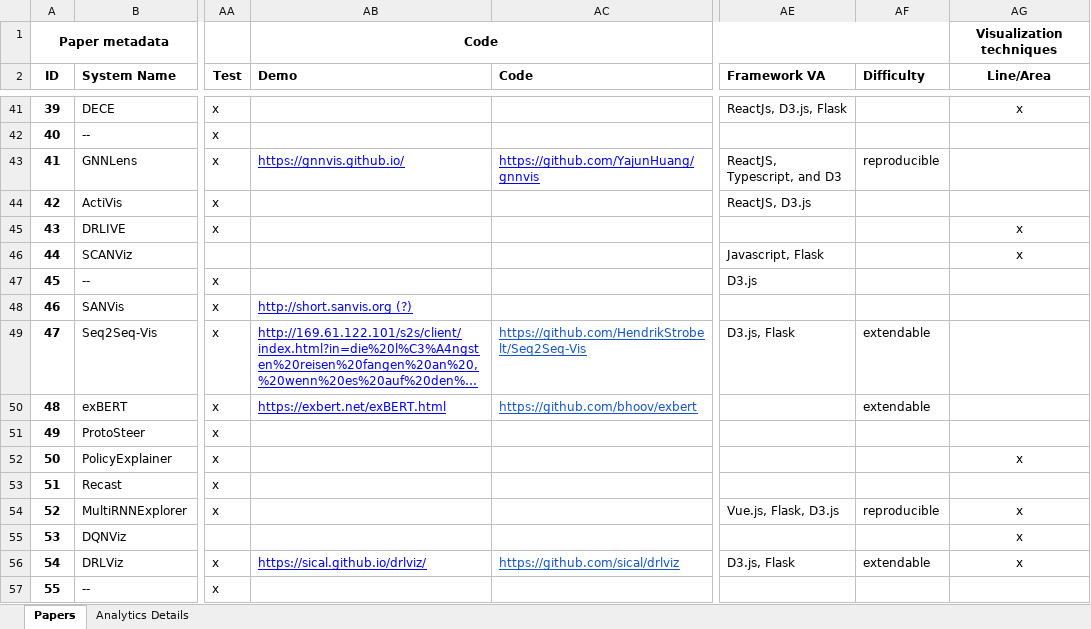
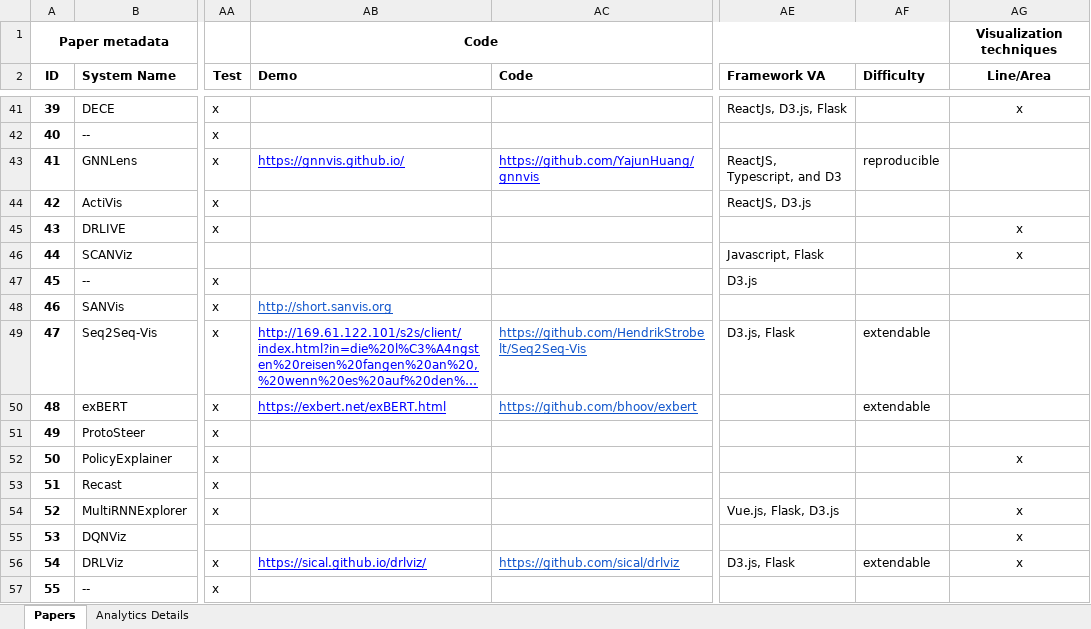
Before and after one commit to aware-diag-sapienza/VA4XDL, an Excel workbook: PaperList.xlsx, sheet Papers, drawn as a sheet; only a part is shown, gaps mark what is left out; long unchanged cells end in …; values as stored, in another font and other column widths than the file's, no borders; the diff names each change by its address in the sheet, - before the commit and + after, or states it on an @@ line.

Commit message:
Update PaperList.xlsx

```diff
--- a/PaperList.xlsx (sheet Papers)
+++ b/PaperList.xlsx (sheet Papers)
-AB48 (Demo): http://short.sanvis.org (?)
+AB48 (Demo): http://short.sanvis.org
-AB48 text colour: #0000FF
+AB48 text colour: #1155CC
-AF54 (Difficulty): reproducible
+AF54 (Difficulty): (empty)
```
